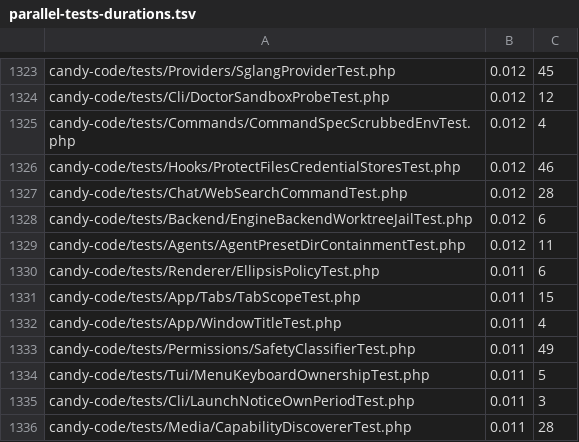
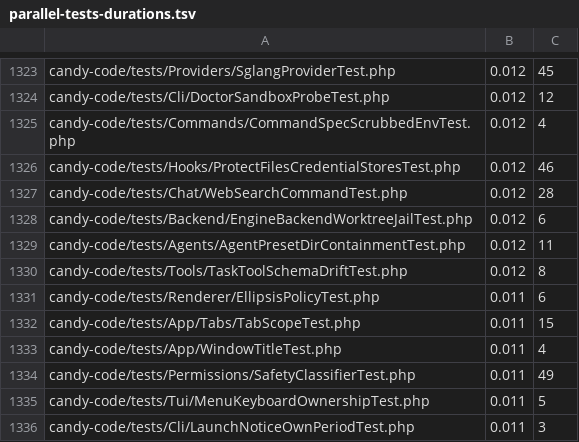
Before and after one commit to detain/sugarcraft, a TSV file: scripts/parallel-tests-durations.tsv, drawn as a sheet; only a part is shown, gaps mark what is left out; the shorter side is filled out with more unchanged rows; the diff names each change by its address in the sheet, - before the commit and + after, or states it on an @@ line.

Commit message:
candy-code: durations row for TaskToolSchemaDriftTest
New test file must be listed or the shard plan runs it in zero shards. 0.012s / 8 tests as measured by the r1 reviewer gate re-run; inserted at the tail of the 0.012 tie band, time-descending order holds (1,866 rows, +1 only).

```diff
--- a/scripts/parallel-tests-durations.tsv
+++ b/scripts/parallel-tests-durations.tsv
+row 1330: candy-code/tests/Tools/TaskToolSchemaDriftTest.php | 0.012 | 8
```
